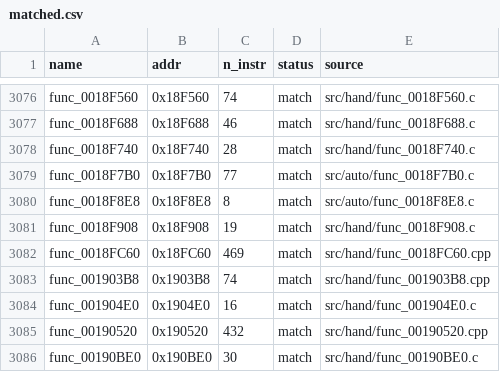
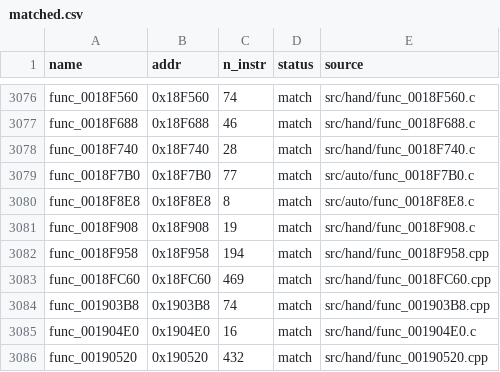
Before and after one commit to Komasia/sly2-decomp, a CSV file: config/matched.csv, drawn as a sheet; only a part is shown, gaps mark what is left out; the shorter side is filled out with more unchanged rows.

```diff
--- a/config/matched.csv
+++ b/config/matched.csv
@@ -3081,2 +3081,3 @@ func_0018F8E8,0x18F8E8,8,match,src/auto/func_0018F8E8.c
 func_0018F908,0x18F908,19,match,src/hand/func_0018F908.c
+func_0018F958,0x18F958,194,match,src/hand/func_0018F958.cpp
 func_0018FC60,0x18FC60,469,match,src/hand/func_0018FC60.cpp
```
Also changed, not shown: config/progress_history.csv, 1 other file.
